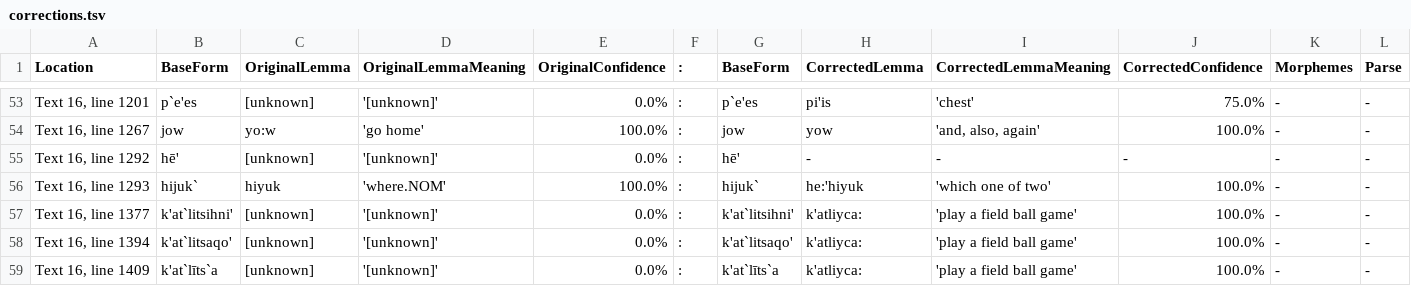
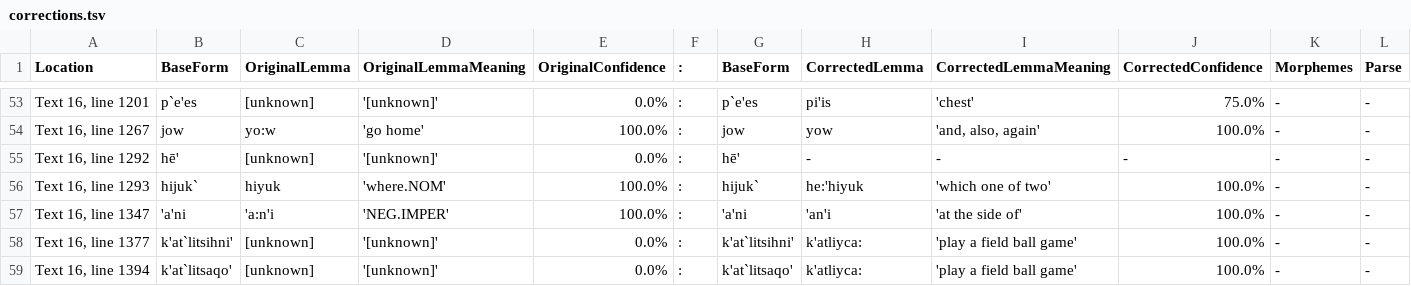
Before and after one commit to nathanmwhite/yowlumne_wield, a TSV file: processed_data/corrections.tsv, drawn as a sheet; only a part is shown, gaps mark what is left out; the shorter side is filled out with more unchanged rows; rows hold the shown columns only; the diff names each change by its address in the sheet, - before the commit and + after, or states it on an @@ line.

Commit message:
Update corrections.tsv

```diff
--- a/processed_data/corrections.tsv
+++ b/processed_data/corrections.tsv
+row 57: Text 16, line 1347 | 'a'ni | 'a:n'i | 'NEG.IMPER' | 100.0% | : | 'a'ni | 'an'i | 'at the side of' | 100.0% | - | -
```
